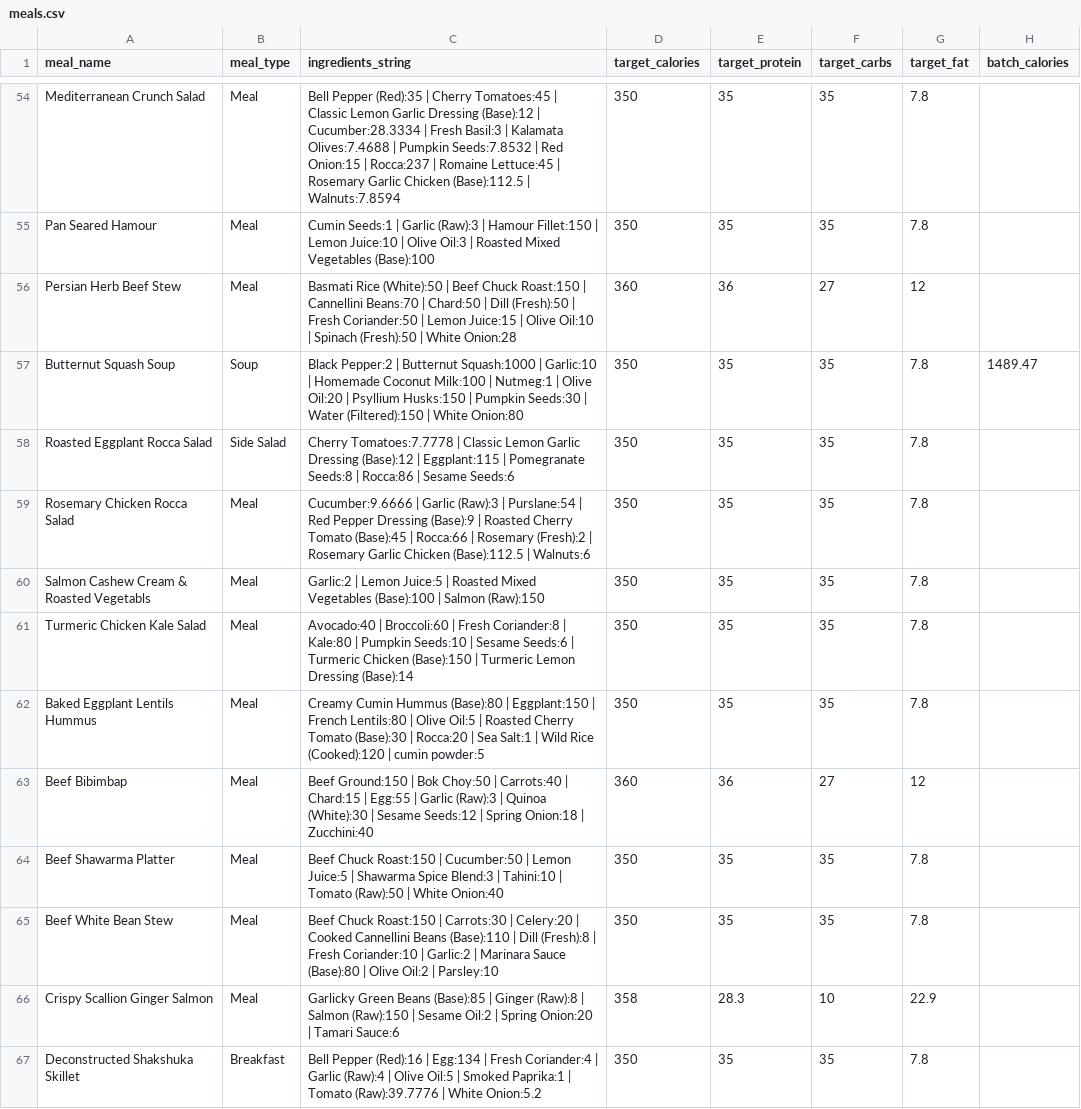
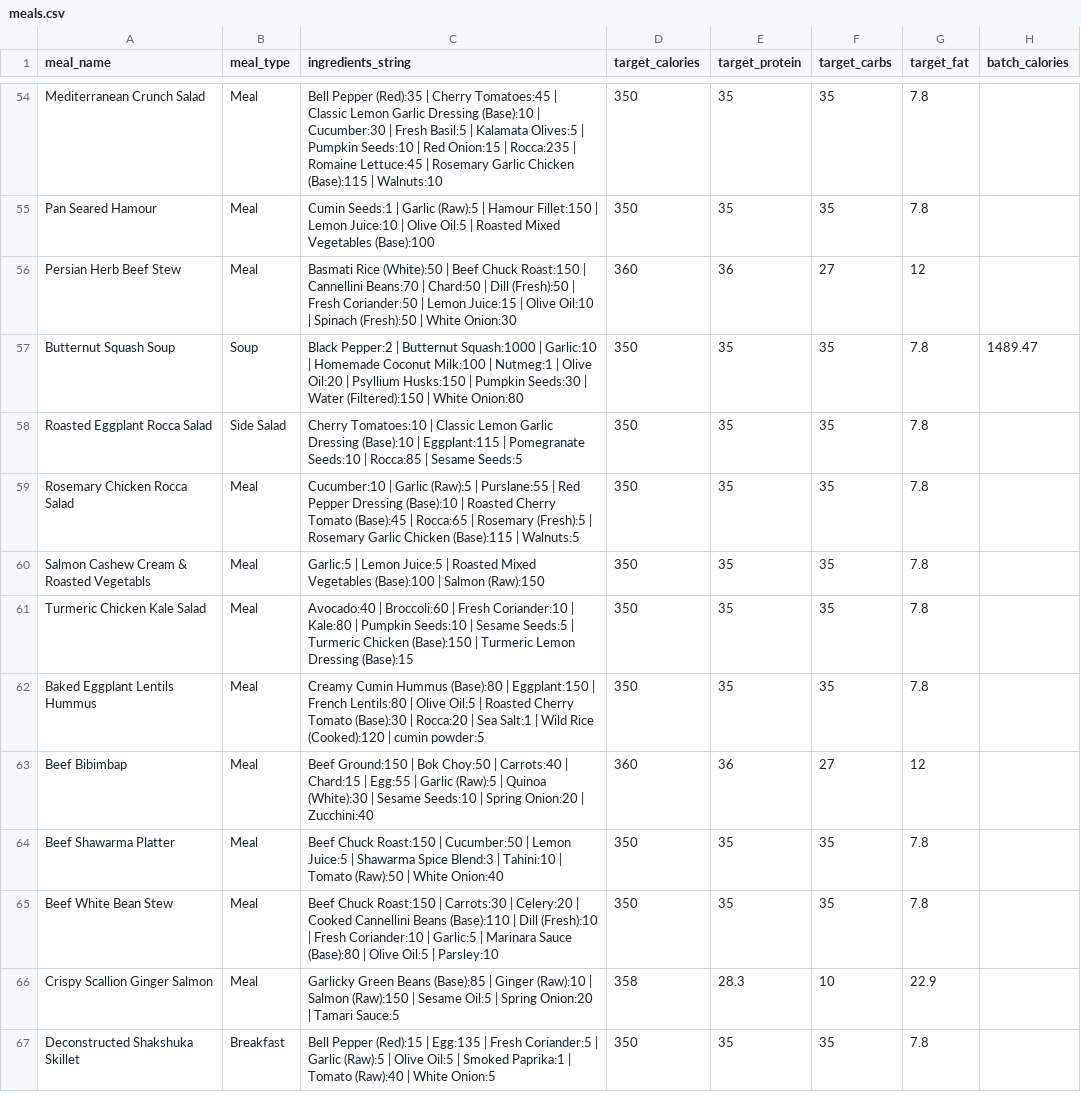
Before and after one commit to nasreenhsaif-eng/meal-craft, a CSV file: database/data/menu/meals.csv, drawn as a sheet; only a part is shown, gaps mark what is left out; the diff covers the shown part only; the diff names each change by its address in the sheet, - before the commit and + after, or states it on an @@ line.

```diff
--- a/database/data/menu/meals.csv
+++ b/database/data/menu/meals.csv
-C54 (ingredients_string): …Garlic Dressing (Base):12 | Cucumber:28.3334 | Fresh Basil:3 | Kalamata Olives:7.4688 | Pumpkin Seeds:7.8532 | Red Onion:15 | Rocca:237 | Romaine Lettuce:45 | Rosemary Garlic Chicken (Base):112.5 | Walnuts:7.8594
+C54 (ingredients_string): …Garlic Dressing (Base):10 | Cucumber:30 | Fresh Basil:5 | Kalamata Olives:5 | Pumpkin Seeds:10 | Red Onion:15 | Rocca:235 | Romaine Lettuce:45 | Rosemary Garlic Chicken (Base):115 | Walnuts:10
-C55 (ingredients_string): …| Garlic (Raw):3 | Hamour Fillet:150 | Lemon Juice:10 | Olive Oil:3 | Roasted…
+C55 (ingredients_string): …| Garlic (Raw):5 | Hamour Fillet:150 | Lemon Juice:10 | Olive Oil:5 | Roasted…
-C56 (ingredients_string): …| White Onion:28
+C56 (ingredients_string): …| White Onion:30
-C58 (ingredients_string): Cherry Tomatoes:7.7778 | Classic Lemon Garlic Dressing (Base):12 | Eggplant:115 | Pomegranate Seeds:8 | Rocca:86 | Sesame Seeds:6
+C58 (ingredients_string): Cherry Tomatoes:10 | Classic Lemon Garlic Dressing (Base):10 | Eggplant:115 | Pomegranate Seeds:10 | Rocca:85 | Sesame Seeds:5
-C59 (ingredients_string): Cucumber:9.6666 | Garlic (Raw):3 | Purslane:54 | Red Pepper Dressing (Base):9 | Roasted Cherry Tomato (Base):45 | Rocca:66 | Rosemary (Fresh):2 | Rosemary Garlic Chicken (Base):112.5 | Walnuts:6
+C59 (ingredients_string): Cucumber:10 | Garlic (Raw):5 | Purslane:55 | Red Pepper Dressing (Base):10 | Roasted Cherry Tomato (Base):45 | Rocca:65 | Rosemary (Fresh):5 | Rosemary Garlic Chicken (Base):115 | Walnuts:5
-C60 (ingredients_string): Garlic:2 | Lemon…
+C60 (ingredients_string): Garlic:5 | Lemon…
-C61 (ingredients_string): …| Fresh Coriander:8 | Kale:80 | Pumpkin Seeds:10 | Sesame Seeds:6 | Turmeric Chicken (Base):150 | Turmeric Lemon Dressing (Base):14
+C61 (ingredients_string): …| Fresh Coriander:10 | Kale:80 | Pumpkin Seeds:10 | Sesame Seeds:5 | Turmeric Chicken (Base):150 | Turmeric Lemon Dressing (Base):15
-C63 (ingredients_string): …| Garlic (Raw):3 | Quinoa (White):30 | Sesame Seeds:12 | Spring Onion:18 | Zucchini:40
+C63 (ingredients_string): …| Garlic (Raw):5 | Quinoa (White):30 | Sesame Seeds:10 | Spring Onion:20 | Zucchini:40
-C65 (ingredients_string): …| Dill (Fresh):8 | Fresh Coriander:10 | Garlic:2 | Marinara Sauce (Base):80 | Olive Oil:2 | Parsley:10
+C65 (ingredients_string): …| Dill (Fresh):10 | Fresh Coriander:10 | Garlic:5 | Marinara Sauce (Base):80 | Olive Oil:5 | Parsley:10
-C66 (ingredients_string): …| Ginger (Raw):8 | Salmon (Raw):150 | Sesame Oil:2 | Spring Onion:20 | Tamari Sauce:6
+C66 (ingredients_string): …| Ginger (Raw):10 | Salmon (Raw):150 | Sesame Oil:5 | Spring Onion:20 | Tamari Sauce:5
-C67 (ingredients_string): Bell Pepper (Red):16 | Egg:134 | Fresh Coriander:4 | Garlic (Raw):4 | Olive Oil:5 | Smoked Paprika:1 | Tomato (Raw):39.7776 | White Onion:5.2
+C67 (ingredients_string): Bell Pepper (Red):15 | Egg:135 | Fresh Coriander:5 | Garlic (Raw):5 | Olive Oil:5 | Smoked Paprika:1 | Tomato (Raw):40 | White Onion:5
```
Also changed, not shown: 141 edited cells elsewhere in this file, database/data/menu/ingredients.csv, 16 other files.
